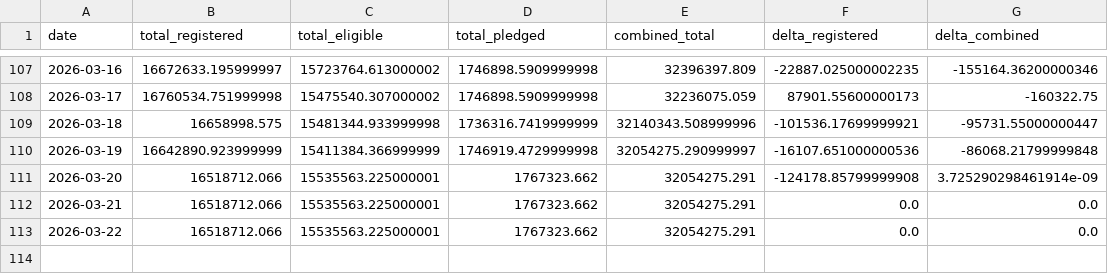
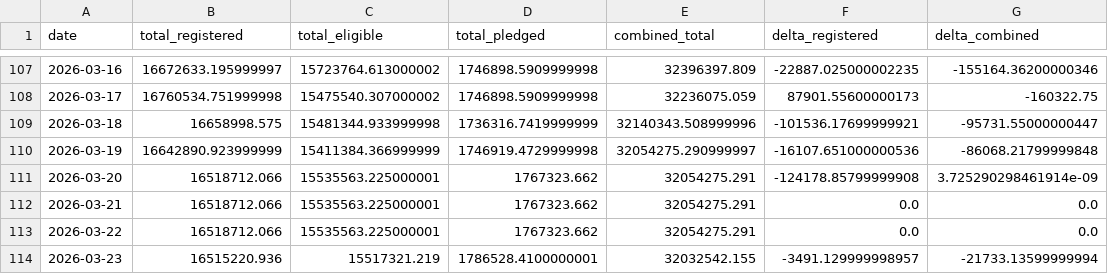
Before and after one commit to prozac0401/comex_gold_repo, a CSV file: summary.csv, drawn as a sheet; only a part is shown, gaps mark what is left out.

```diff
--- a/summary.csv
+++ b/summary.csv
@@ -113 +113,2 @@ date,total_registered,total_eligible,total_pledged,combined_total,delta_register
 2026-03-22,16518712.066,15535563.225000001,1767323.662,32054275.291,0.0,0.0
+2026-03-23,16515220.936,15517321.219,1786528.4100000001,32032542.155,-3491.129999998957,-21733.13599999994
```
Also changed, not shown: 1 other file.
